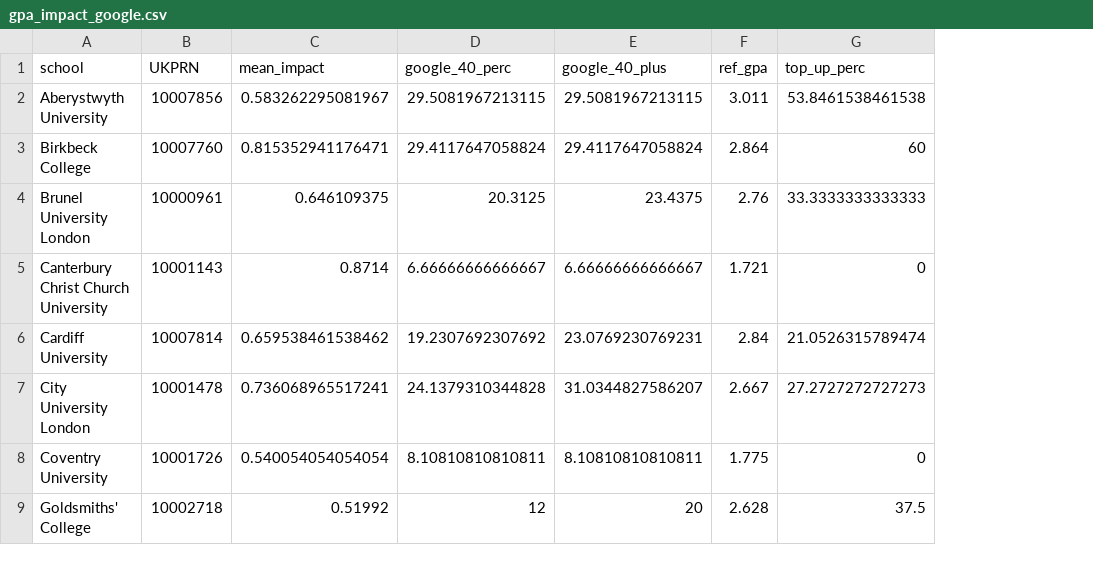
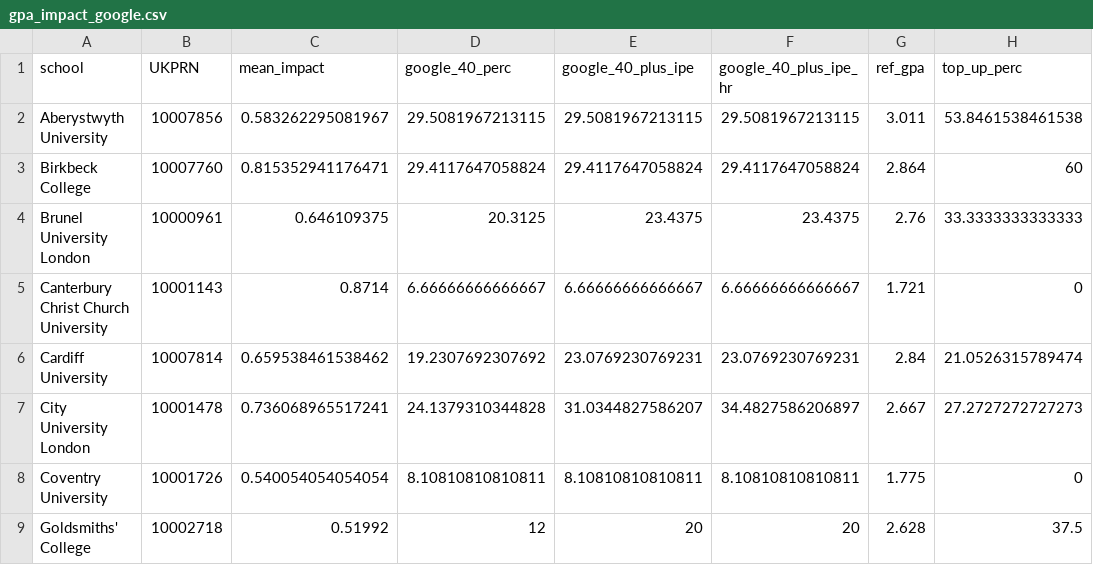
Before and after one commit to christophergandrud/ref_2014_IR_PoliSci, a CSV file: data/gpa_impact_google.csv, drawn as a sheet; only a part is shown; the diff names each change by its address in the sheet, - before the commit and + after, or states it on an @@ line.

```diff
--- a/data/gpa_impact_google.csv
+++ b/data/gpa_impact_google.csv
+column F (google_40_plus_ipe_hr), rows 2-9: 29.5081967213115 | 29.4117647058824 | 23.4375 | 6.66666666666667 | 23.0769230769231 | 34.4827586206897 | 8.10810810810811 | 20
-E1: google_40_plus
+E1: google_40_plus_ipe
```
Also changed, not shown: 10 other files.
